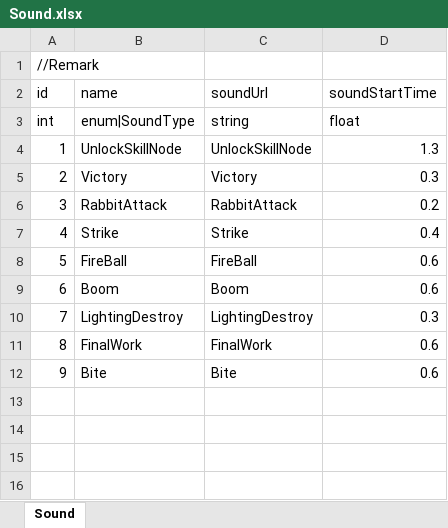
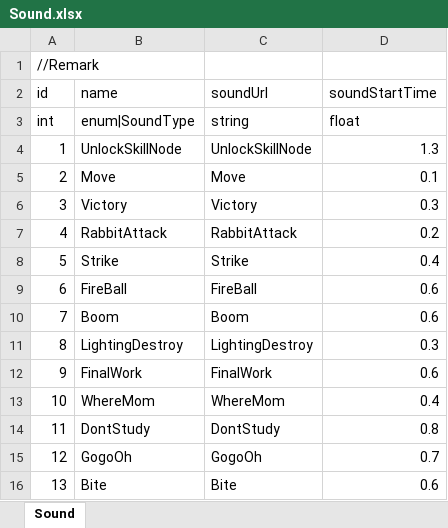
Before and after one commit to LUOHONGPENG/HermitRabbit, an Excel workbook: Assets/Excel/Sound.xlsx, sheet Sound, drawn as a sheet; values as stored, in another font and other column widths than the file's, no borders; addresses are those after the commit; the diff names each change by its address in the sheet, - before the commit and + after, or states it on an @@ line.

Commit message:
Sound

```diff
--- a/Assets/Excel/Sound.xlsx (sheet Sound)
+++ b/Assets/Excel/Sound.xlsx (sheet Sound)
+row 5: 2 | Move | Move | 0.1
@@ column A (id) renumbered from row 6 down @@
+row 13: 10 | WhereMom | WhereMom | 0.4
+row 14: 11 | DontStudy | DontStudy | 0.8
+row 15: 12 | GogoOh | GogoOh | 0.7
```
Also changed, not shown: Assets/Excel/Skill.xlsx, Assets/Excel/SkillPerform.xlsx, 15 other files.
